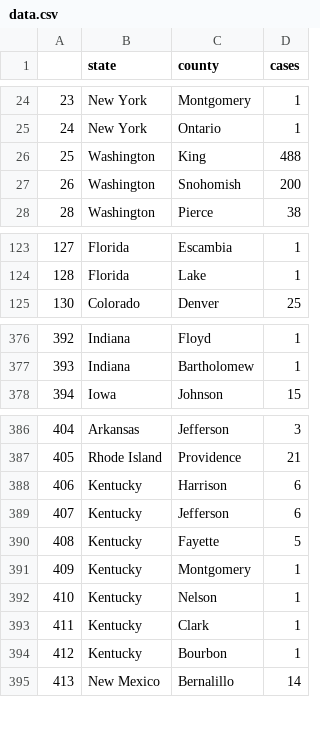
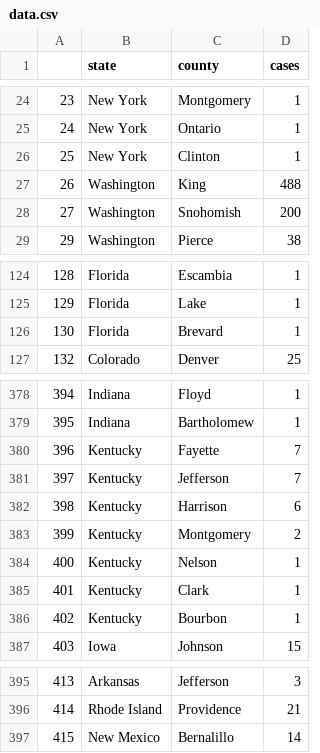
Before and after one commit to randel/COVID-19-US-county-map, a CSV file: data.csv, drawn as a sheet; only a part is shown, gaps mark what is left out; removed rows and columns are numbered as before the commit, all else as after; the diff names each change by its address in the sheet, - before the commit and + after, or states it on an @@ line.

```diff
--- a/data.csv
+++ b/data.csv
+row 26: 25 | New York | Clinton | 1
@@ column A renumbered from row 27 down @@
+row 126: 130 | Florida | Brevard | 1
+row 380: 396 | Kentucky | Fayette | 7
+row 381: 397 | Kentucky | Jefferson | 7
@@ row 388 moved to row 382: 398 @@
+row 383: 399 | Kentucky | Montgomery | 2
@@ row 392 moved to row 384: 400 @@
@@ row 393 moved to row 385: 401 @@
@@ row 394 moved to row 386: 402 @@
-row 389: 407 | Kentucky | Jefferson | 6
-row 390: 408 | Kentucky | Fayette | 5
-row 391: 409 | Kentucky | Montgomery | 1
```
Also changed, not shown: 1 other file.
